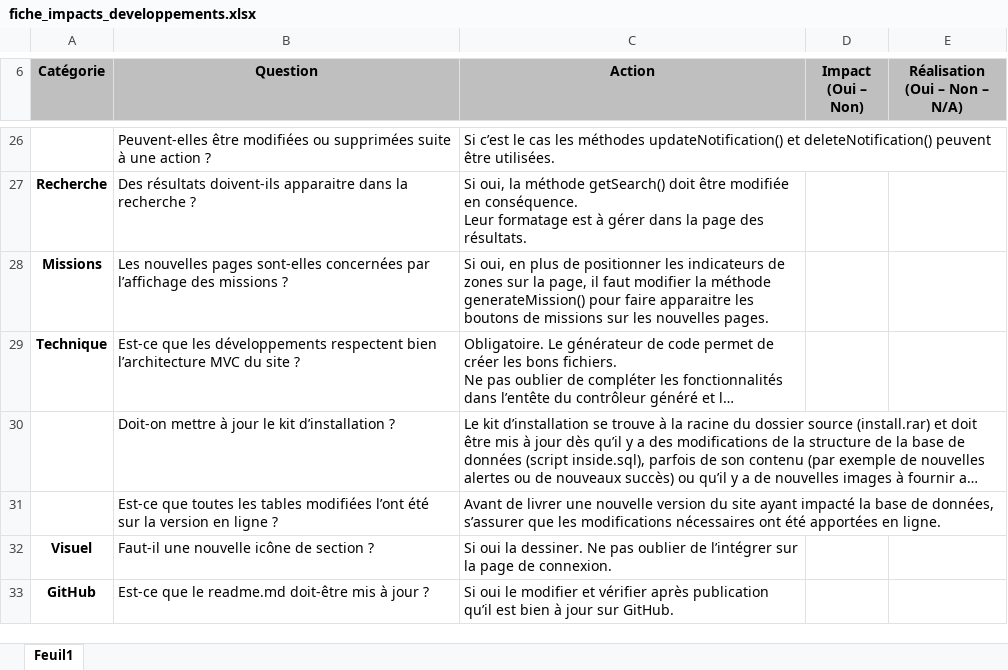
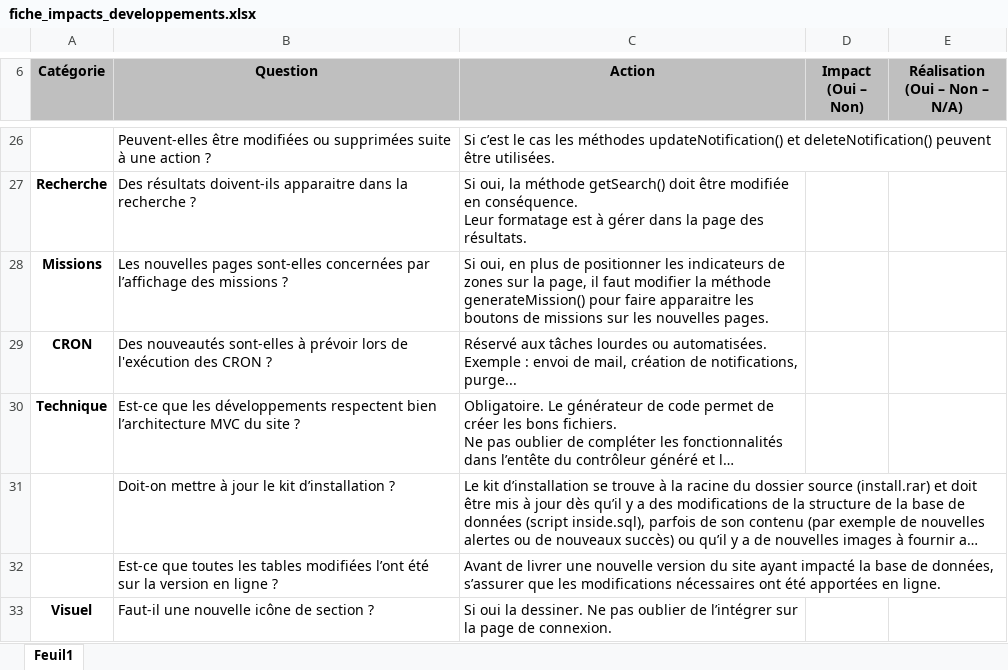
Before and after one commit to blackfear71/inside, an Excel workbook: tools/fiche_impacts_developpements.xlsx, sheet Feuil1, drawn as a sheet; only a part is shown, gaps mark what is left out; the shorter side is filled out with more unchanged rows; long unchanged cells end in …; values as stored, in another font and other column widths than the file's, no borders; charts and pictures and conditional formats not drawn; ↵ is a line break in a cell; the diff names each change by its address in the sheet, - before the commit and + after, or states it on an @@ line.

Commit message:
MAJ fiche impacts

```diff
--- a/tools/fiche_impacts_developpements.xlsx (sheet Feuil1)
+++ b/tools/fiche_impacts_developpements.xlsx (sheet Feuil1)
+row 29: CRON | Des nouveautés sont-elles à prévoir lors de l'exécution des CRON ? | Réservé aux tâches lourdes ou automatisées. ↵ Exemple : envoi de mail, création de notifications, purge...
```
